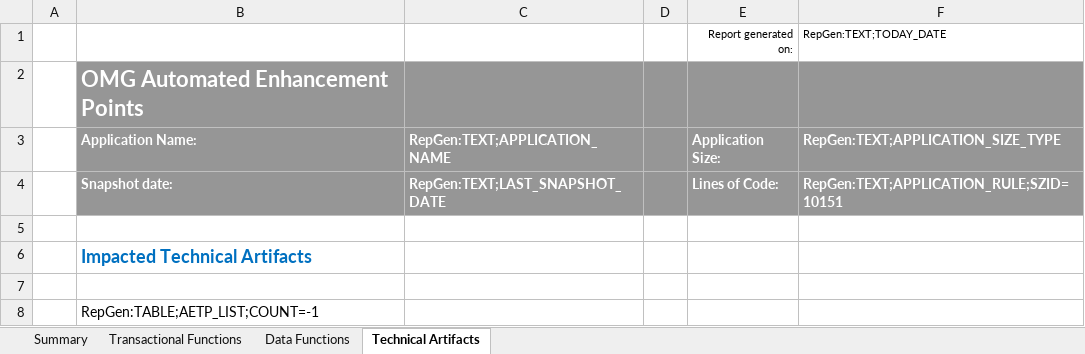
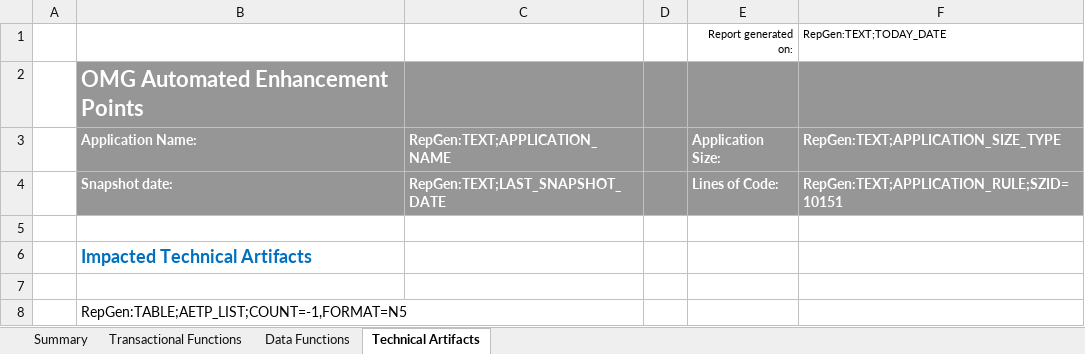
Before and after one commit to CAST-projects/CAST-ReportGenerator, an Excel workbook: CastReporting.Reporting.Core/Templates/zh-CN/Application/Sizing reports/AEP-sample-Template.xlsx, sheet Technical Artifacts, drawn as a sheet; values as stored, in another font and other column widths than the file's, no borders; charts and pictures not drawn; the diff names each change by its address in the sheet, - before the commit and + after, or states it on an @@ line.

Commit message:
REPORTGEN-1021: update chinese reports

```diff
--- a/CastReporting.Reporting.Core/Templates/zh-CN/Application/Sizing reports/AEP-sample-Template.xlsx (sheet Technical Artifacts)
+++ b/CastReporting.Reporting.Core/Templates/zh-CN/Application/Sizing reports/AEP-sample-Template.xlsx (sheet Technical Artifacts)
-B8 (Application Name:): RepGen:TABLE;AETP_LIST;COUNT=-1
+B8 (Application Name:): RepGen:TABLE;AETP_LIST;COUNT=-1,FORMAT=N5
```
Also changed, not shown: 3 other files.
